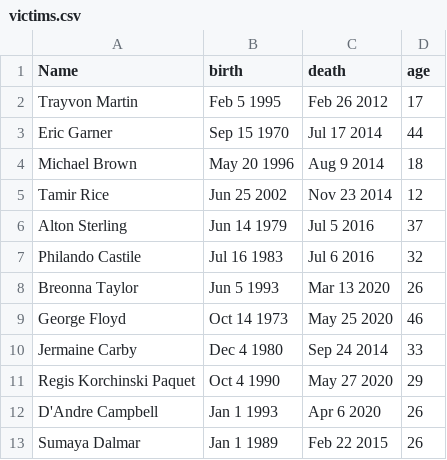
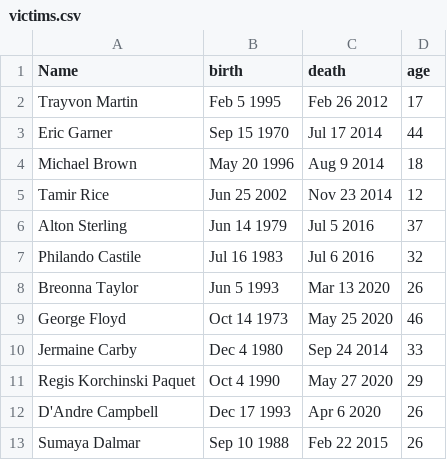
Before and after one commit to paul-jean/black-lives-matter, a CSV file: data/victims.csv, drawn as a sheet.

```diff
--- a/data/victims.csv
+++ b/data/victims.csv
@@ -11,3 +11,3 @@ Jermaine Carby, Dec 4 1980, Sep 24 2014, 33
 Regis Korchinski Paquet, Oct 4 1990, May 27 2020, 29
-D'Andre Campbell, Jan 1 1993, Apr 6 2020, 26
-Sumaya Dalmar, Jan 1 1989, Feb 22 2015, 26
+D'Andre Campbell, Dec 17 1993, Apr 6 2020, 26
+Sumaya Dalmar, Sep 10 1988, Feb 22 2015, 26
```
Also changed, not shown: 2 other files.
